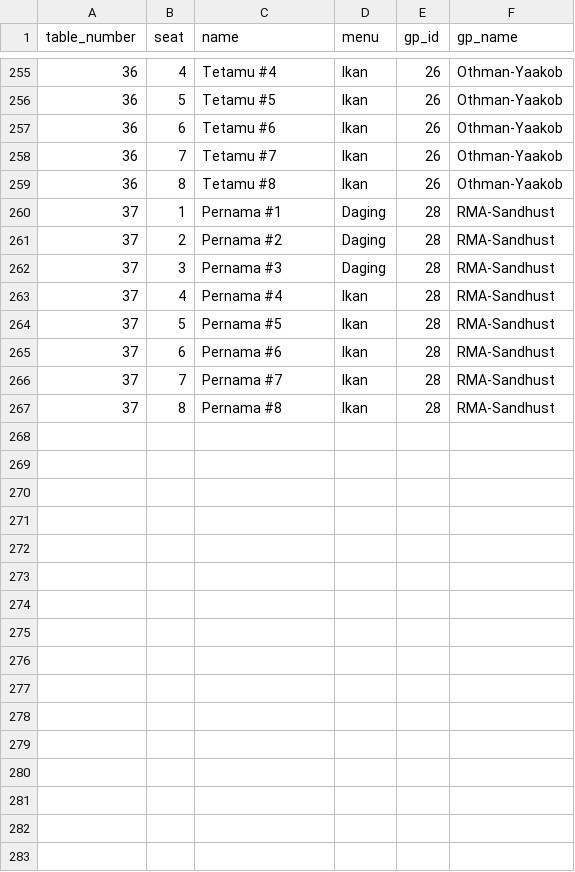
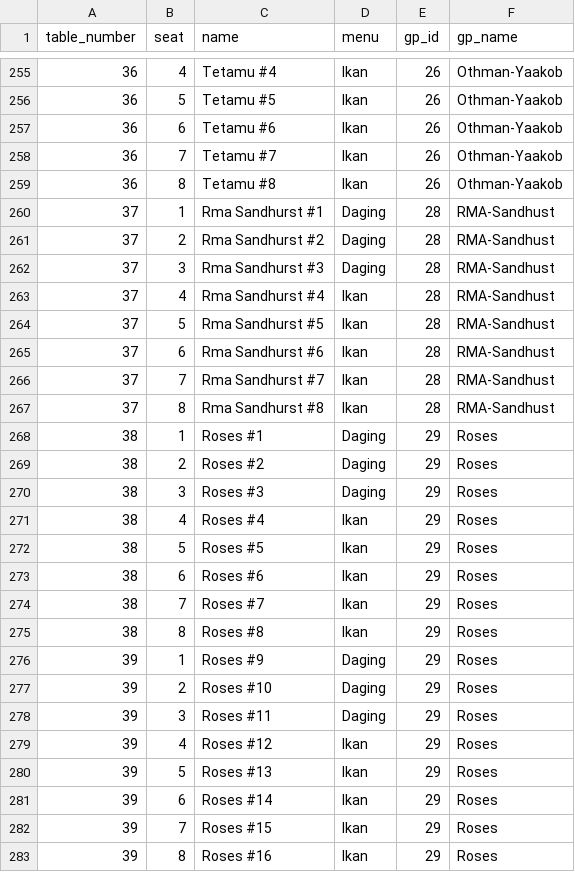
Before and after one commit to hamdanyc/mmmr, a CSV file: guest_seat.csv, drawn as a sheet; only a part is shown, gaps mark what is left out; the diff covers the shown part only.

```diff
--- a/guest_seat.csv
+++ b/guest_seat.csv
@@ -259,9 +259,25 @@ table_number,seat,name,menu,gp_id,gp_name
 36,8,Tetamu #8,Ikan,26,Othman-Yaakob
-37,1,Pernama #1,Daging,28,RMA-Sandhust
-37,2,Pernama #2,Daging,28,RMA-Sandhust
-37,3,Pernama #3,Daging,28,RMA-Sandhust
-37,4,Pernama #4,Ikan,28,RMA-Sandhust
-37,5,Pernama #5,Ikan,28,RMA-Sandhust
-37,6,Pernama #6,Ikan,28,RMA-Sandhust
-37,7,Pernama #7,Ikan,28,RMA-Sandhust
-37,8,Pernama #8,Ikan,28,RMA-Sandhust
+37,1,Rma Sandhurst #1,Daging,28,RMA-Sandhust
+37,2,Rma Sandhurst #2,Daging,28,RMA-Sandhust
+37,3,Rma Sandhurst #3,Daging,28,RMA-Sandhust
+37,4,Rma Sandhurst #4,Ikan,28,RMA-Sandhust
+37,5,Rma Sandhurst #5,Ikan,28,RMA-Sandhust
+37,6,Rma Sandhurst #6,Ikan,28,RMA-Sandhust
+37,7,Rma Sandhurst #7,Ikan,28,RMA-Sandhust
+37,8,Rma Sandhurst #8,Ikan,28,RMA-Sandhust
+38,1,Roses #1,Daging,29,Roses
+38,2,Roses #2,Daging,29,Roses
+38,3,Roses #3,Daging,29,Roses
+38,4,Roses #4,Ikan,29,Roses
+38,5,Roses #5,Ikan,29,Roses
+38,6,Roses #6,Ikan,29,Roses
+38,7,Roses #7,Ikan,29,Roses
+38,8,Roses #8,Ikan,29,Roses
+39,1,Roses #9,Daging,29,Roses
+39,2,Roses #10,Daging,29,Roses
+39,3,Roses #11,Daging,29,Roses
+39,4,Roses #12,Ikan,29,Roses
+39,5,Roses #13,Ikan,29,Roses
+39,6,Roses #14,Ikan,29,Roses
+39,7,Roses #15,Ikan,29,Roses
+39,8,Roses #16,Ikan,29,Roses
```
Also changed, not shown: 34 edited cells elsewhere in this file, tempahan.csv.
